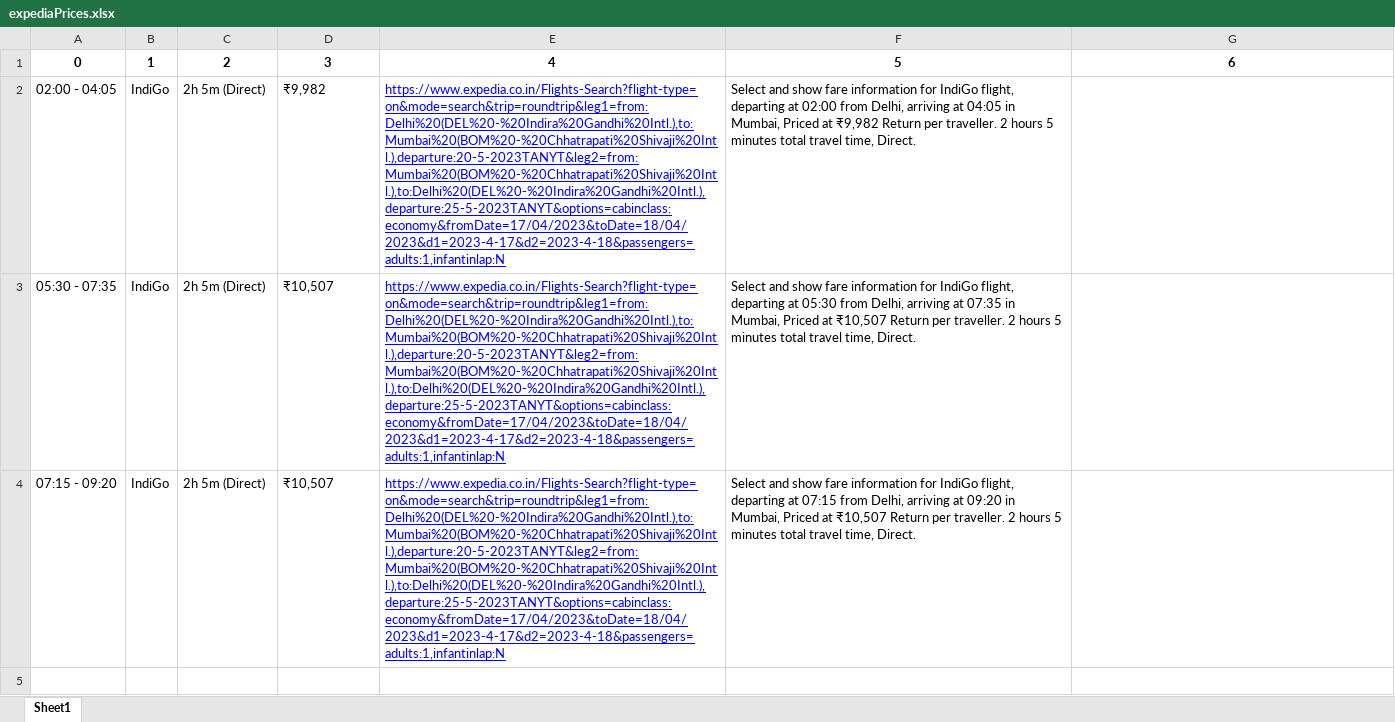
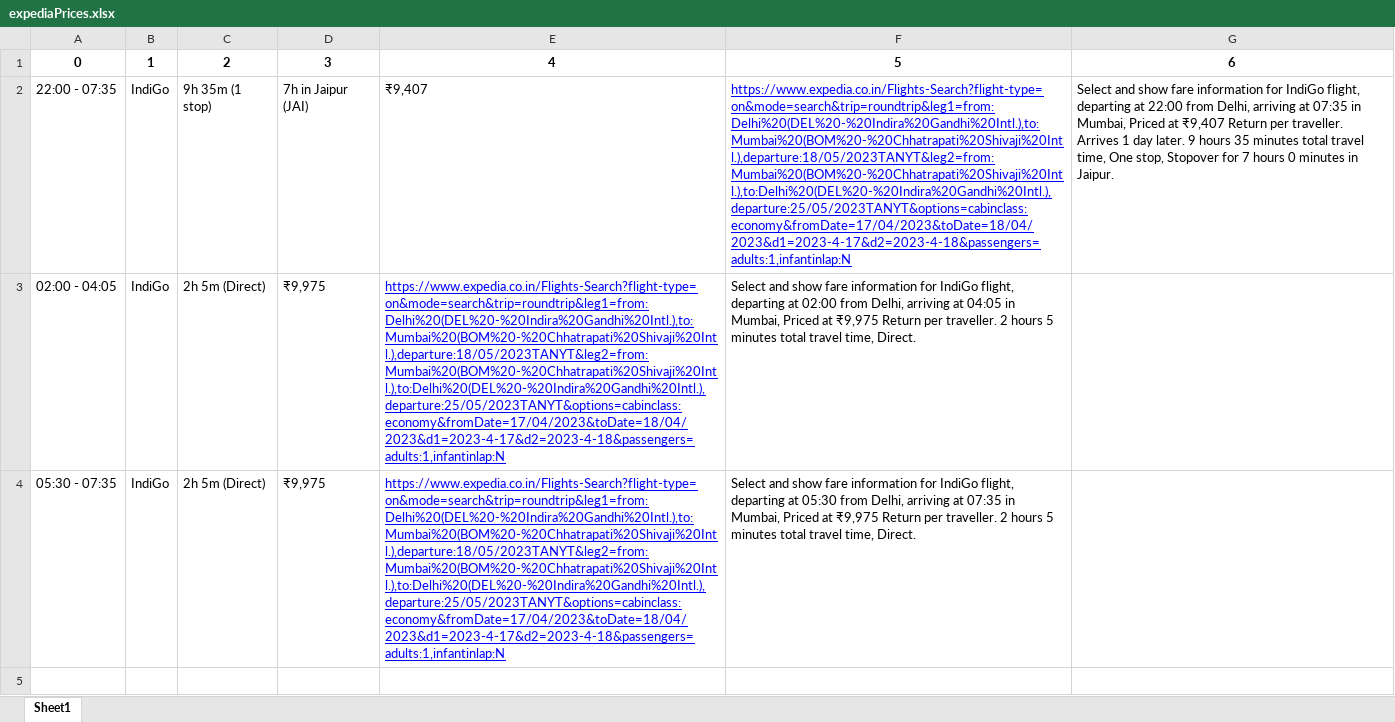
Before and after one commit to Faraz-Nasir/Flight-Tracker, an Excel workbook: expediaPrices.xlsx, sheet Sheet1, drawn as a sheet; only a part is shown; values as stored, in another font and other column widths than the file's, no borders; removed rows and columns are numbered as before the commit, all else as after; the diff covers the shown part only; the diff names each change by its address in the sheet, - before the commit and + after, or states it on an @@ line.

```diff
--- a/expediaPrices.xlsx (sheet Sheet1)
+++ b/expediaPrices.xlsx (sheet Sheet1)
+row 2: 22:00 - 07:35 | IndiGo | 9h 35m (1 stop) | 7h in Jaipur (JAI) | ₹9,407 | https://www.expedia.co.in/Flights-Search?flight-type=on&mode=search&trip=roundtrip&leg1=from:Delhi%20(DEL%20-%20Indira%20Gandhi%20Intl.),to:Mumbai%20(BOM%20-%20Chhatrapati%20Shivaji%20Intl.),departure:18/05/2023TANYT&leg2=from:Mumbai%20(BOM%20-%20Chhatrapati%20Shivaji%20Intl.),to:Delhi%20(DEL%20-%20Indira%20Gandhi%20Intl.),departure:25/05/2023TANYT&options=cabinclass:economy&fromDate=17/04/2023&toDate=18/04/2023&d1=2023-4-17&d2=2023-4-18&passengers=adults:1,infantinlap:N | Select and show fare information for IndiGo flight, departing at 22:00 from Delhi, arriving at 07:35 in Mumbai, Priced at ₹9,407 Return per traveller. Arrives 1 day later. 9 hours 35 minutes total travel time, One stop, Stopover for 7 hours 0 minutes in Jaipur.
-D3: ₹9,982
+D3: ₹9,975
-E3:E4: https://www.expedia.co.in/Flights-Search?flight-type=on&mode=search&trip=roundtrip&leg1=from:Delhi%20(DEL%20-%20Indira%20Gandhi%20Intl.),to:Mumbai%20(BOM%20-%20Chhatrapati%20Shivaji%20Intl.),departure:20-5-2023TANYT&leg2=from:Mumbai%20(BOM%20-%20Chhatrapati%20Shivaji%20Intl.),to:Delhi%20(DEL%20-%20Indira%20Gandhi%20Intl.),departure:25-5-2023TANYT&options=cabinclass:economy&fromDate=17/04/2023&toDate=18/04/2023&d1=2023-4-17&d2=2023-4-18&passengers=adults:1,infantinlap:N
+E3:E4: https://www.expedia.co.in/Flights-Search?flight-type=on&mode=search&trip=roundtrip&leg1=from:Delhi%20(DEL%20-%20Indira%20Gandhi%20Intl.),to:Mumbai%20(BOM%20-%20Chhatrapati%20Shivaji%20Intl.),departure:18/05/2023TANYT&leg2=from:Mumbai%20(BOM%20-%20Chhatrapati%20Shivaji%20Intl.),to:Delhi%20(DEL%20-%20Indira%20Gandhi%20Intl.),departure:25/05/2023TANYT&options=cabinclass:economy&fromDate=17/04/2023&toDate=18/04/2023&d1=2023-4-17&d2=2023-4-18&passengers=adults:1,infantinlap:N
-F3: …Priced at ₹9,982 Return per…
+F3: …Priced at ₹9,975 Return per…
-D4: ₹10,507
+D4: ₹9,975
-F4: …Priced at ₹10,507 Return per…
+F4: …Priced at ₹9,975 Return per…
-row 4: 07:15 - 09:20 | IndiGo | 2h 5m (Direct) | ₹10,507 | https://www.expedia.co.in/Flights-Search?flight-type=on&mode=search&trip=roundtrip&leg1=from:Delhi%20(DEL%20-%20Indira%20Gandhi%20Intl.),to:Mumbai%20(BOM%20-%20Chhatrapati%20Shivaji%20Intl.),departure:20-5-2023TANYT&leg2=from:Mumbai%20(BOM%20-%20Chhatrapati%20Shivaji%20Intl.),to:Delhi%20(DEL%20-%20Indira%20Gandhi%20Intl.),departure:25-5-2023TANYT&options=cabinclass:economy&fromDate=17/04/2023&toDate=18/04/2023&d1=2023-4-17&d2=2023-4-18&passengers=adults:1,infantinlap:N | Select and show fare information for IndiGo flight, departing at 07:15 from Delhi, arriving at 09:20 in Mumbai, Priced at ₹10,507 Return per traveller. 2 hours 5 minutes total travel time, Direct.
```
Also changed, not shown: 1 added row, 1 removed row and 5 edited cells elsewhere in this sheet, kayakPrices.xlsx, makeMyTripPrices.xlsx, 8 other files.
